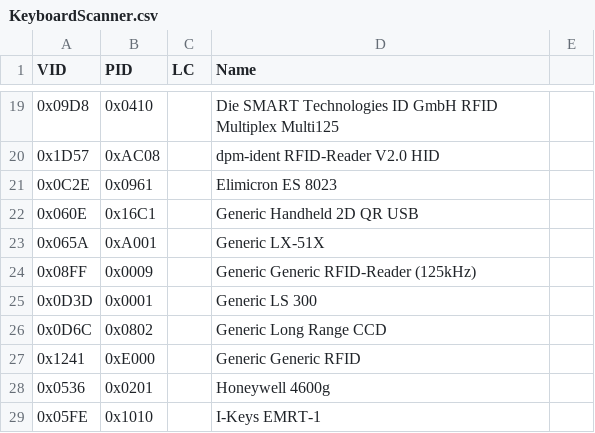
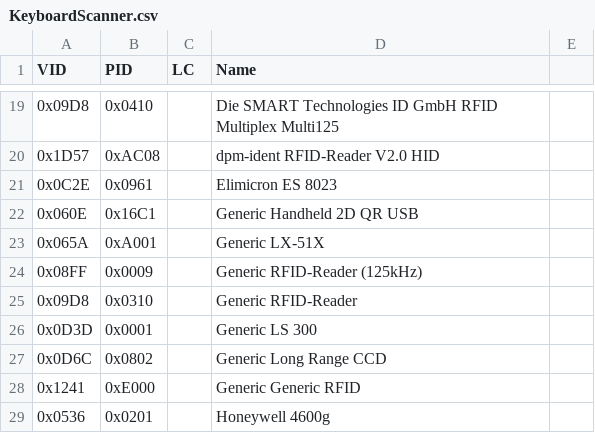
Before and after one commit to twppsn/ppsn, a CSV file: PPSnDesktopUI/UI/KeyboardScanner.csv, drawn as a sheet; only a part is shown, gaps mark what is left out; the shorter side is filled out with more unchanged rows.

```diff
--- a/PPSnDesktopUI/UI/KeyboardScanner.csv
+++ b/PPSnDesktopUI/UI/KeyboardScanner.csv
@@ -23,3 +23,4 @@
 0x065A;0xA001;;Generic LX-51X
-0x08FF;0x0009;;Generic Generic RFID-Reader (125kHz)
+0x08FF;0x0009;;Generic RFID-Reader (125kHz)
+0x09D8;0x0310;;Generic RFID-Reader
 0x0D3D;0x0001;;Generic LS 300
```
Also changed, not shown: 34 other files.
